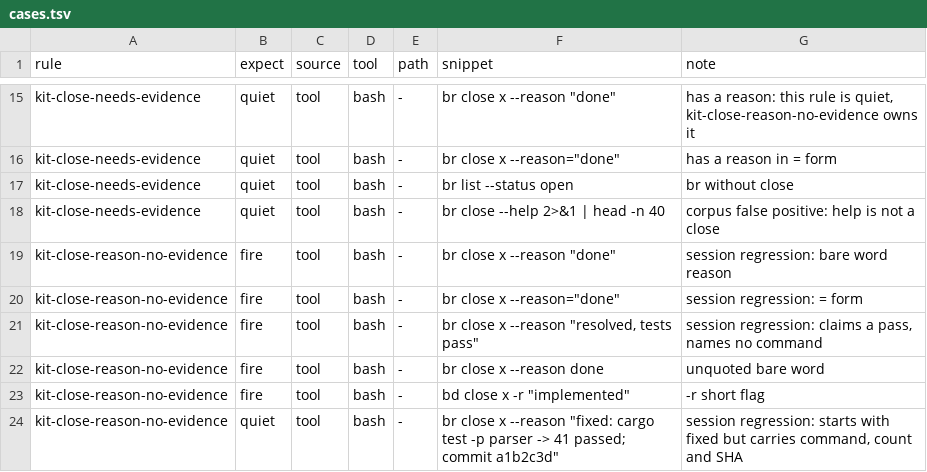
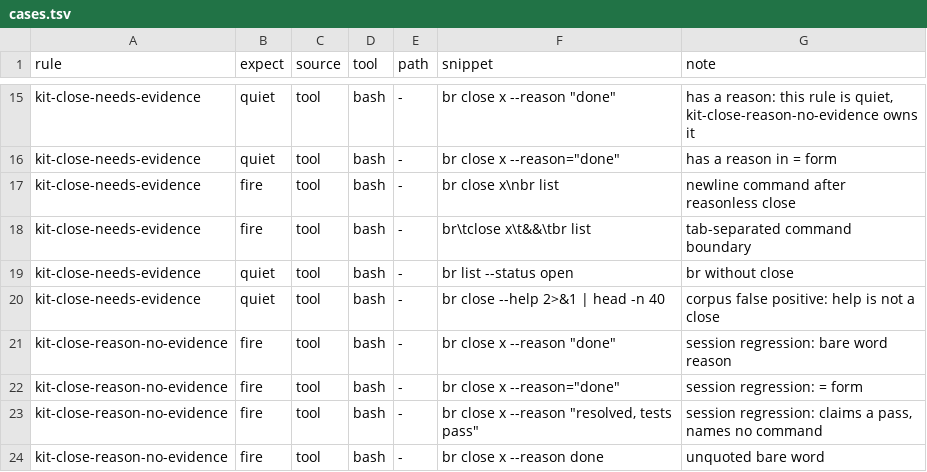
Before and after one commit to JYeswak/omp-kit-companion, a TSV file: cases/cases.tsv, drawn as a sheet; only a part is shown, gaps mark what is left out; the shorter side is filled out with more unchanged rows.

Commit message:
fix(rules): detect reasonless closes across escaped tabs [oracle]
Bead: ompkit-kxdy

```diff
--- a/cases/cases.tsv
+++ b/cases/cases.tsv
@@ -16,2 +16,4 @@ kit-close-needs-evidence	quiet	tool	bash	-	br close x --reason "done"	has a reas
 kit-close-needs-evidence	quiet	tool	bash	-	br close x --reason="done"	has a reason in = form
+kit-close-needs-evidence	fire	tool	bash	-	br close x\nbr list	newline command after reasonless close
+kit-close-needs-evidence	fire	tool	bash	-	br\tclose x\t&&\tbr list	tab-separated command boundary
 kit-close-needs-evidence	quiet	tool	bash	-	br list --status open	br without close
```
Also changed, not shown: 2 other files.
